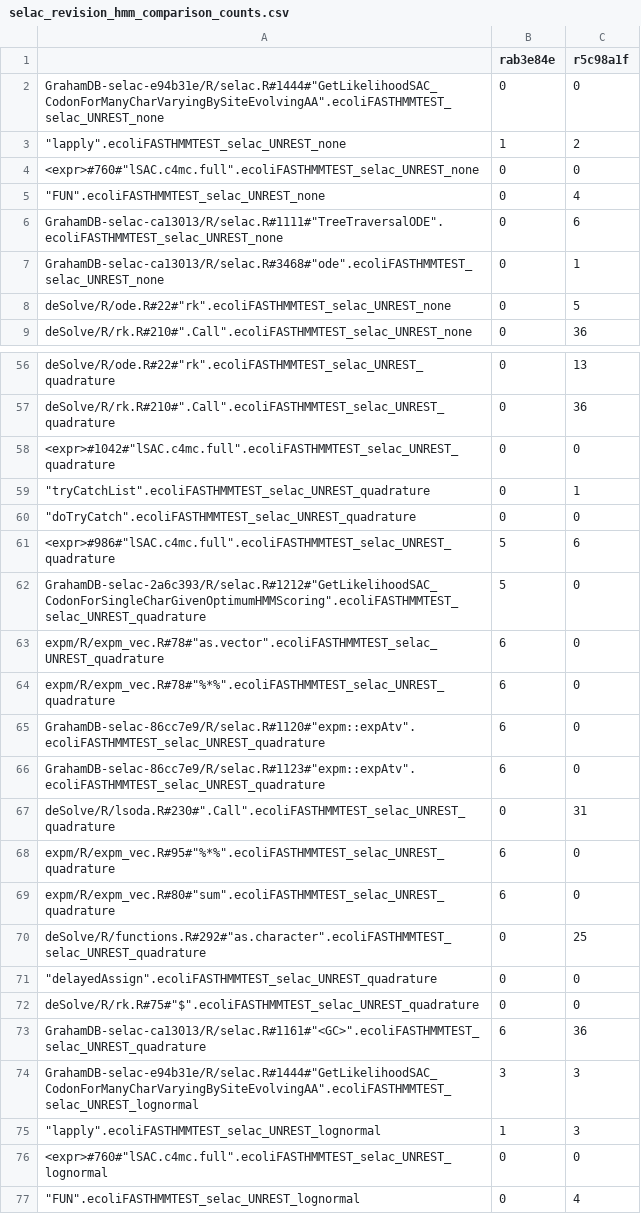
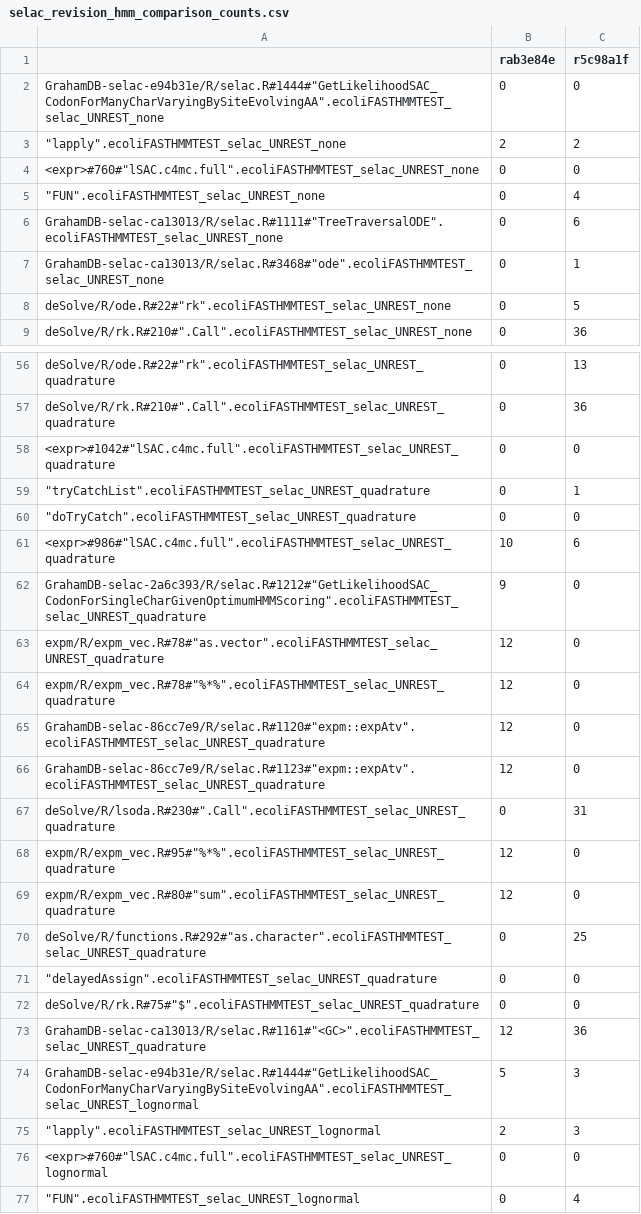
Before and after one commit to GrahamDB/testing_selac, a CSV file: selac_revision_hmm_comparison_counts.csv, drawn as a sheet; only a part is shown, gaps mark what is left out; the diff covers the shown part only.

```diff
--- a/selac_revision_hmm_comparison_counts.csv
+++ b/selac_revision_hmm_comparison_counts.csv
@@ -2,3 +2,3 @@
 "GrahamDB-selac-e94b31e/R/selac.R#1444#""GetLikelihoodSAC_CodonForManyCharVaryingBySiteEvolvingAA"".ecoliFASTHMMTEST_selac_UNREST_none",0,0
-"""lapply"".ecoliFASTHMMTEST_selac_UNREST_none",1,2
+"""lapply"".ecoliFASTHMMTEST_selac_UNREST_none",2,2
 "<expr>#760#""lSAC.c4mc.full"".ecoliFASTHMMTEST_selac_UNREST_none",0,0
@@ -60,11 +60,11 @@
 """doTryCatch"".ecoliFASTHMMTEST_selac_UNREST_quadrature",0,0
-"<expr>#986#""lSAC.c4mc.full"".ecoliFASTHMMTEST_selac_UNREST_quadrature",5,6
-"GrahamDB-selac-2a6c393/R/selac.R#1212#""GetLikelihoodSAC_CodonForSingleCharGivenOptimumHMMScoring"".ecoliFASTHMMTEST_selac_UNREST_quadrature",5,0
-"expm/R/expm_vec.R#78#""as.vector"".ecoliFASTHMMTEST_selac_UNREST_quadrature",6,0
-"expm/R/expm_vec.R#78#""%*%"".ecoliFASTHMMTEST_selac_UNREST_quadrature",6,0
-"GrahamDB-selac-86cc7e9/R/selac.R#1120#""expm::expAtv"".ecoliFASTHMMTEST_selac_UNREST_quadrature",6,0
-"GrahamDB-selac-86cc7e9/R/selac.R#1123#""expm::expAtv"".ecoliFASTHMMTEST_selac_UNREST_quadrature",6,0
+"<expr>#986#""lSAC.c4mc.full"".ecoliFASTHMMTEST_selac_UNREST_quadrature",10,6
+"GrahamDB-selac-2a6c393/R/selac.R#1212#""GetLikelihoodSAC_CodonForSingleCharGivenOptimumHMMScoring"".ecoliFASTHMMTEST_selac_UNREST_quadrature",9,0
+"expm/R/expm_vec.R#78#""as.vector"".ecoliFASTHMMTEST_selac_UNREST_quadrature",12,0
+"expm/R/expm_vec.R#78#""%*%"".ecoliFASTHMMTEST_selac_UNREST_quadrature",12,0
+"GrahamDB-selac-86cc7e9/R/selac.R#1120#""expm::expAtv"".ecoliFASTHMMTEST_selac_UNREST_quadrature",12,0
+"GrahamDB-selac-86cc7e9/R/selac.R#1123#""expm::expAtv"".ecoliFASTHMMTEST_selac_UNREST_quadrature",12,0
 "deSolve/R/lsoda.R#230#"".Call"".ecoliFASTHMMTEST_selac_UNREST_quadrature",0,31
-"expm/R/expm_vec.R#95#""%*%"".ecoliFASTHMMTEST_selac_UNREST_quadrature",6,0
-"expm/R/expm_vec.R#80#""sum"".ecoliFASTHMMTEST_selac_UNREST_quadrature",6,0
+"expm/R/expm_vec.R#95#""%*%"".ecoliFASTHMMTEST_selac_UNREST_quadrature",12,0
+"expm/R/expm_vec.R#80#""sum"".ecoliFASTHMMTEST_selac_UNREST_quadrature",12,0
 "deSolve/R/functions.R#292#""as.character"".ecoliFASTHMMTEST_selac_UNREST_quadrature",0,25
@@ -72,5 +72,5 @@
 "deSolve/R/rk.R#75#""$"".ecoliFASTHMMTEST_selac_UNREST_quadrature",0,0
-"GrahamDB-selac-ca13013/R/selac.R#1161#""<GC>"".ecoliFASTHMMTEST_selac_UNREST_quadrature",6,36
-"GrahamDB-selac-e94b31e/R/selac.R#1444#""GetLikelihoodSAC_CodonForManyCharVaryingBySiteEvolvingAA"".ecoliFASTHMMTEST_selac_UNREST_lognormal",3,3
-"""lapply"".ecoliFASTHMMTEST_selac_UNREST_lognormal",1,3
+"GrahamDB-selac-ca13013/R/selac.R#1161#""<GC>"".ecoliFASTHMMTEST_selac_UNREST_quadrature",12,36
+"GrahamDB-selac-e94b31e/R/selac.R#1444#""GetLikelihoodSAC_CodonForManyCharVaryingBySiteEvolvingAA"".ecoliFASTHMMTEST_selac_UNREST_lognormal",5,3
+"""lapply"".ecoliFASTHMMTEST_selac_UNREST_lognormal",2,3
 "<expr>#760#""lSAC.c4mc.full"".ecoliFASTHMMTEST_selac_UNREST_lognormal",0,0
```
Also changed, not shown: 29 edited cells elsewhere in this file, selac_revision_hmm_comparison.csv, selac_revision_hmm_comparison_combo.csv, 6 other files.
